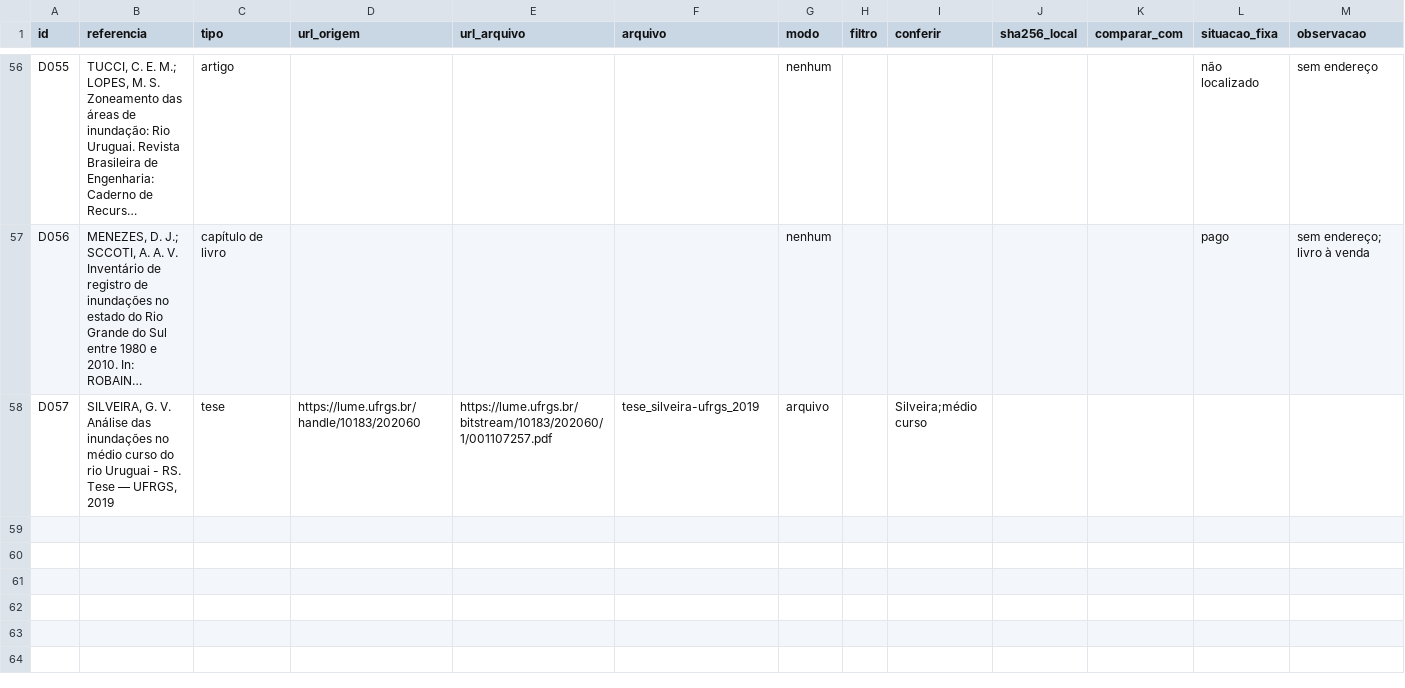
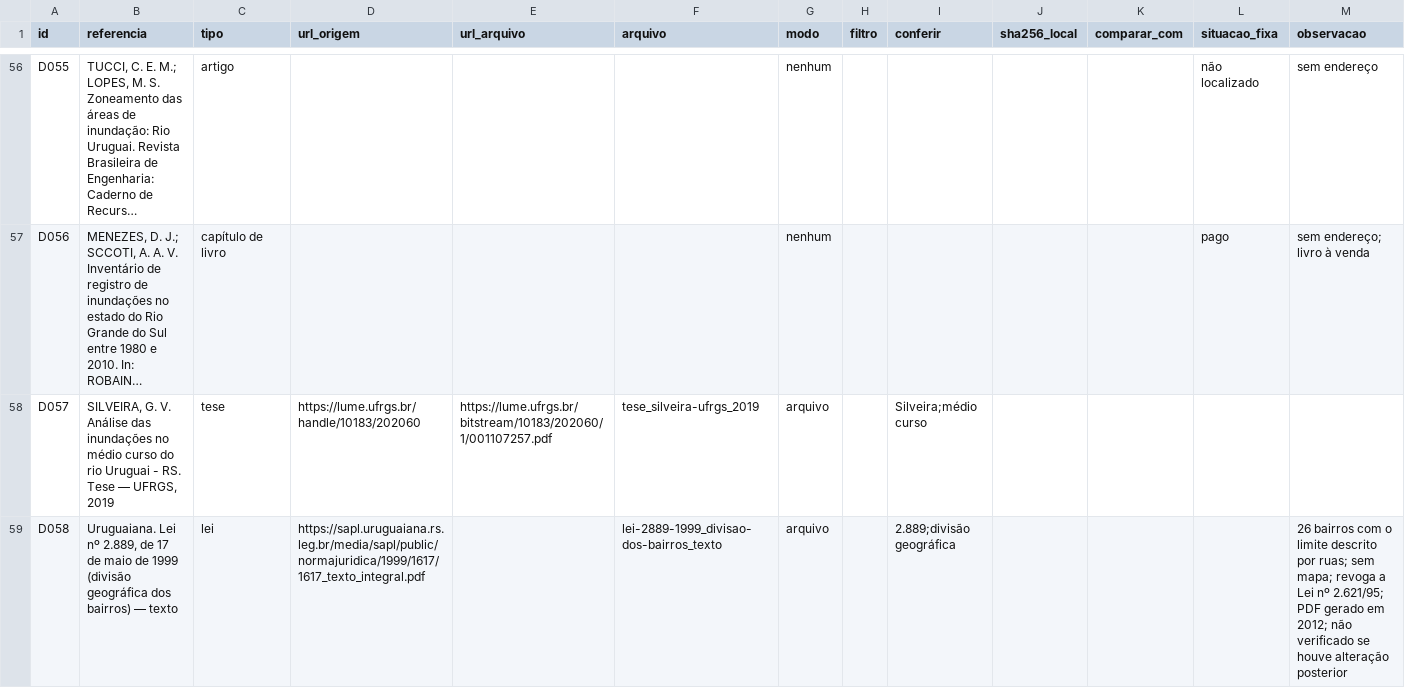
Before and after one commit to Alexandrogschafer/uruguaiana-clima-saude, a CSV file: docs/documentos/lista_de_fontes.csv, drawn as a sheet; only a part is shown, gaps mark what is left out; long unchanged cells end in …; the diff names each change by its address in the sheet, - before the commit and + after, or states it on an @@ line.

```diff
--- a/docs/documentos/lista_de_fontes.csv
+++ b/docs/documentos/lista_de_fontes.csv
+row 59: D058 | Uruguaiana. Lei nº 2.889, de 17 de maio de 1999 (divisão geográfica dos bairros) — texto | lei | https://sapl.uruguaiana.rs.leg.br/media/sapl/public/normajuridica/1999/1617/1617_texto_integral.pdf |  | lei-2889-1999_divisao-dos-bairros_texto | arquivo |  | 2.889;divisão geográfica |  |  |  | 26 bairros com o limite descrito por ruas; sem mapa; revoga a Lei nº 2.621/95; PDF gerado em 2012; não verificado se houve alteração posterior
```
Also changed, not shown: docs/documentos/manifesto_documentos.csv.
